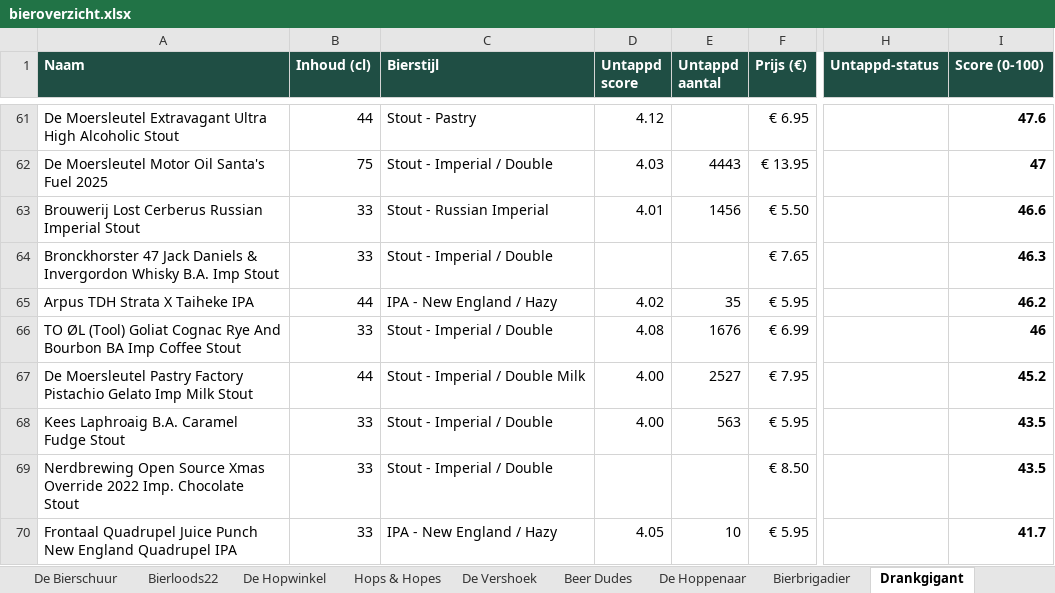
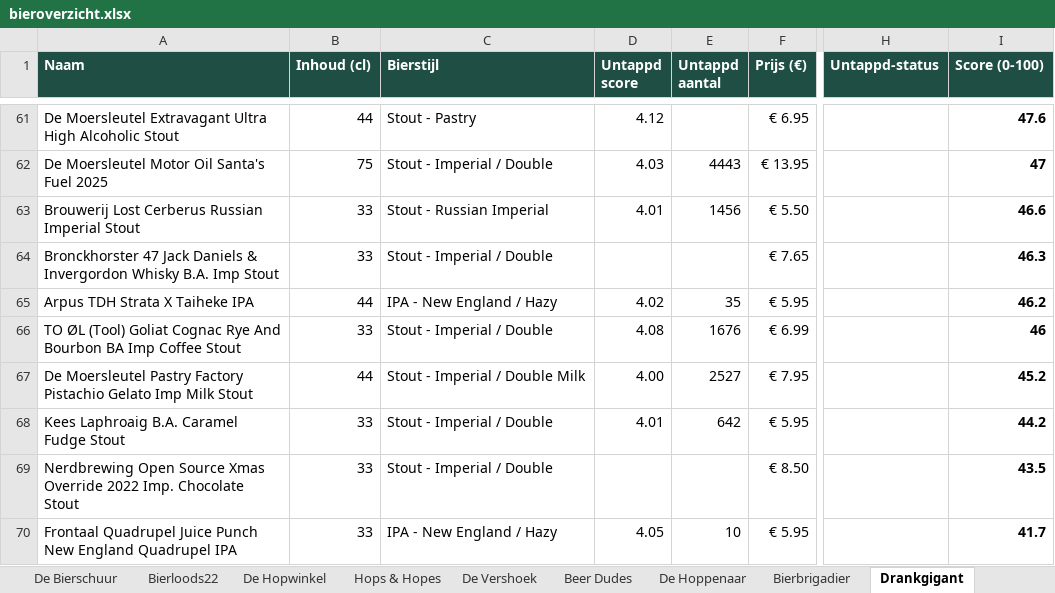
Before and after one commit to RdG-Bier/DeBierScraper, an Excel workbook: docs/bieroverzicht.xlsx, sheet Drankgigant, drawn as a sheet; only a part is shown, gaps mark what is left out; values as stored, in another font and other column widths than the file's, no borders; conditional formats not drawn; the diff names each change by its address in the sheet, - before the commit and + after, or states it on an @@ line.

```diff
--- a/docs/bieroverzicht.xlsx (sheet Drankgigant)
+++ b/docs/bieroverzicht.xlsx (sheet Drankgigant)
-D68 (Untappd score): 4.00
+D68 (Untappd score): 4.01
-E68 (Untappd aantal): 563
+E68 (Untappd aantal): 642
-I68 (Score (0-100)): 43.5
+I68 (Score (0-100)): 44.2
```
Also changed, not shown: sheet De Hopwinkel, 14 other files.
